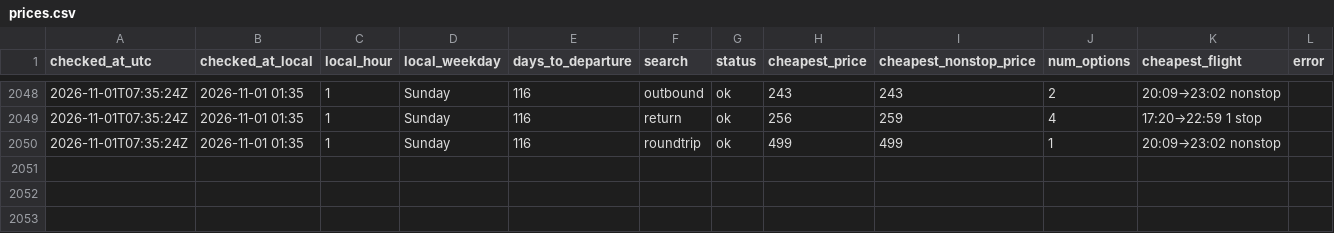
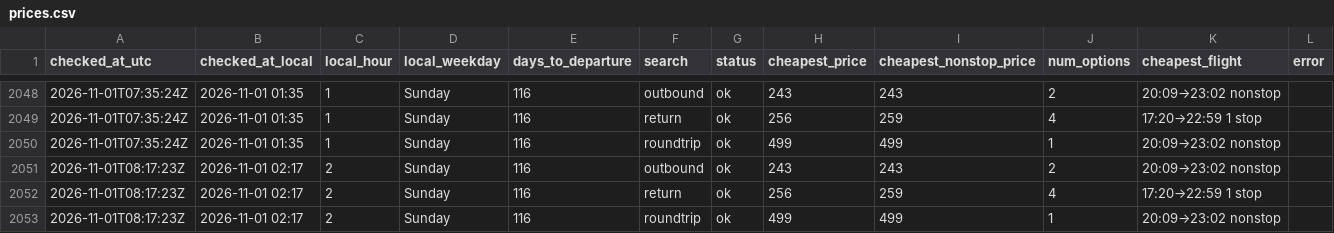
Before and after one commit to tommyjoppich/flighttracker, a CSV file: data/prices.csv, drawn as a sheet; only a part is shown, gaps mark what is left out.

```diff
--- a/data/prices.csv
+++ b/data/prices.csv
@@ -2050 +2050,4 @@ checked_at_utc,checked_at_local,local_hour,local_weekday,days_to_departure,searc
 2026-11-01T07:35:24Z,2026-11-01 01:35,1,Sunday,116,roundtrip,ok,499,499,1,20:09→23:02 nonstop,
+2026-11-01T08:17:23Z,2026-11-01 02:17,2,Sunday,116,outbound,ok,243,243,2,20:09→23:02 nonstop,
+2026-11-01T08:17:23Z,2026-11-01 02:17,2,Sunday,116,return,ok,256,259,4,17:20→22:59 1 stop,
+2026-11-01T08:17:23Z,2026-11-01 02:17,2,Sunday,116,roundtrip,ok,499,499,1,20:09→23:02 nonstop,
```
Also changed, not shown: data/options.csv, 4 other files.
